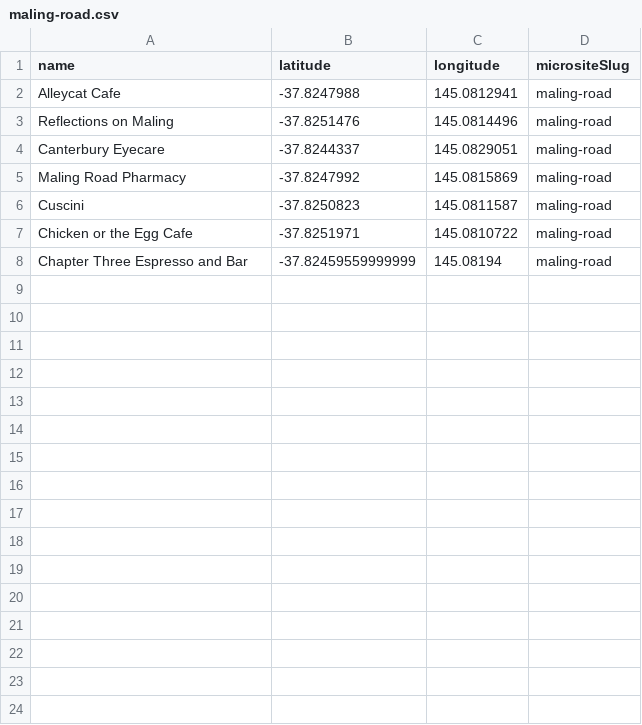
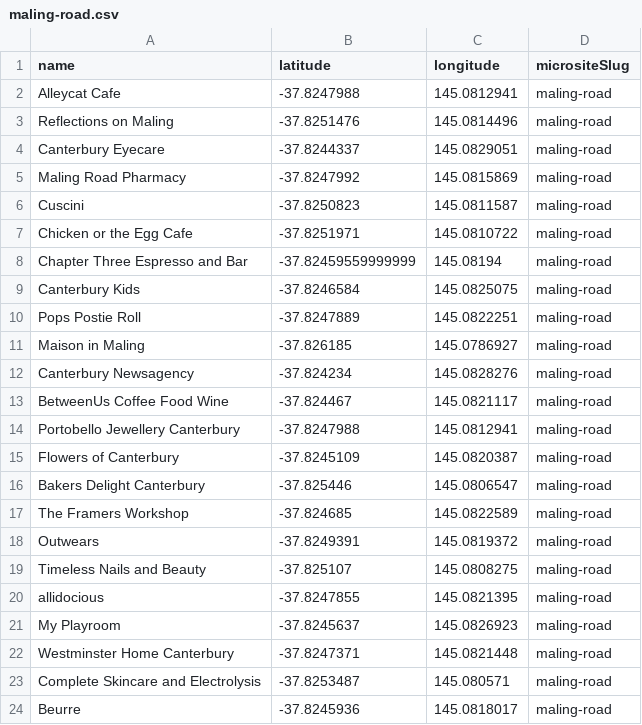
Before and after one commit to sbmwhylt/wlt-team-space, a CSV file: server/data/stores/maling-road.csv, drawn as a sheet.

Commit message:
- added maling road csv

```diff
--- a/server/data/stores/maling-road.csv
+++ b/server/data/stores/maling-road.csv
@@ -8 +8,17 @@ name,latitude,longitude,micrositeSlug
 "Chapter Three Espresso and Bar",-37.82459559999999,145.08194,maling-road
+"Canterbury Kids",-37.8246584,145.0825075,maling-road
+"Pops Postie Roll",-37.8247889,145.0822251,maling-road
+"Maison in Maling",-37.826185,145.0786927,maling-road
+"Canterbury Newsagency",-37.824234,145.0828276,maling-road
+"BetweenUs Coffee Food Wine",-37.824467,145.0821117,maling-road
+"Portobello Jewellery Canterbury",-37.8247988,145.0812941,maling-road
+"Flowers of Canterbury",-37.8245109,145.0820387,maling-road
+"Bakers Delight Canterbury",-37.825446,145.0806547,maling-road
+"The Framers Workshop",-37.824685,145.0822589,maling-road
+"Outwears",-37.8249391,145.0819372,maling-road
+"Timeless Nails and Beauty",-37.825107,145.0808275,maling-road
+"allidocious",-37.8247855,145.0821395,maling-road
+"My Playroom",-37.8245637,145.0826923,maling-road
+"Westminster Home Canterbury",-37.8247371,145.0821448,maling-road
+"Complete Skincare and Electrolysis",-37.8253487,145.080571,maling-road
+"Beurre",-37.8245936,145.0818017,maling-road
```
